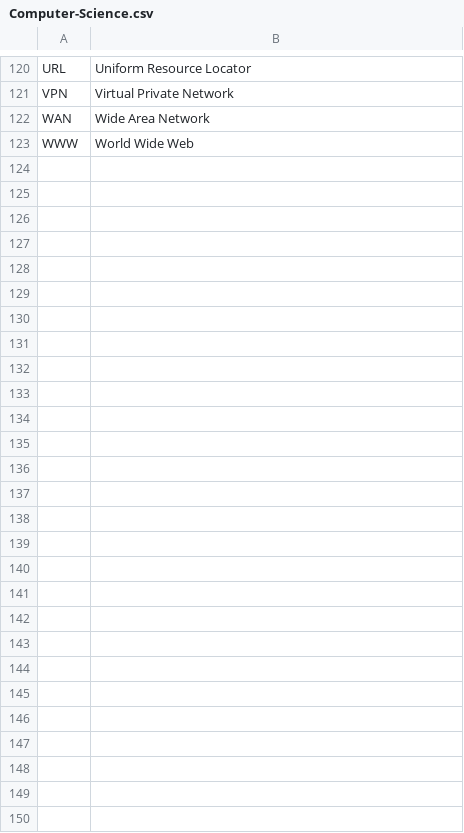
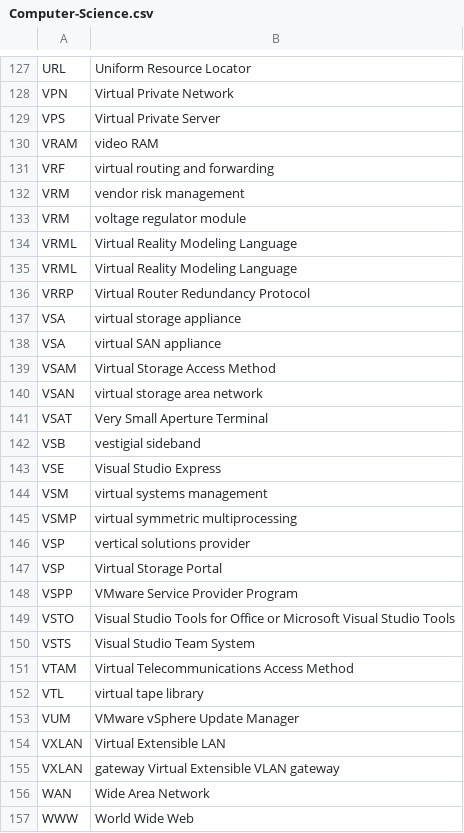
Before and after one commit to fleschutz/talk2windows, a CSV file: data/abbr/Computer-Science.csv, drawn as a sheet; only a part is shown, gaps mark what is left out; the diff covers the shown part only.

Commit message:
Add some more abbreviations

```diff
--- a/data/abbr/Computer-Science.csv
+++ b/data/abbr/Computer-Science.csv
@@ -121,2 +128,29 @@ URL,Uniform Resource Locator
 VPN,Virtual Private Network
+VPS,Virtual Private Server
+VRAM,video RAM
+VRF,virtual routing and forwarding
+VRM,vendor risk management
+VRM,voltage regulator module
+VRML,Virtual Reality Modeling Language
+VRML,Virtual Reality Modeling Language
+VRRP,Virtual Router Redundancy Protocol
+VSA,virtual storage appliance
+VSA,virtual SAN appliance
+VSAM,Virtual Storage Access Method
+VSAN,virtual storage area network
+VSAT,Very Small Aperture Terminal
+VSB,vestigial sideband
+VSE,Visual Studio Express
+VSM,virtual systems management
+VSMP,virtual symmetric multiprocessing
+VSP,vertical solutions provider
+VSP,Virtual Storage Portal
+VSPP,VMware Service Provider Program
+VSTO,Visual Studio Tools for Office or Microsoft Visual Studio Tools
+VSTS,Visual Studio Team System
+VTAM,Virtual Telecommunications Access Method
+VTL,virtual tape library
+VUM,VMware vSphere Update Manager
+VXLAN,Virtual Extensible LAN
+VXLAN,gateway Virtual Extensible VLAN gateway
 WAN,Wide Area Network
```
Also changed, not shown: 7 added rows elsewhere in this file.
